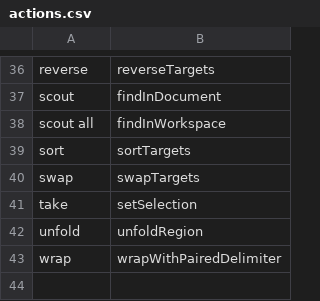
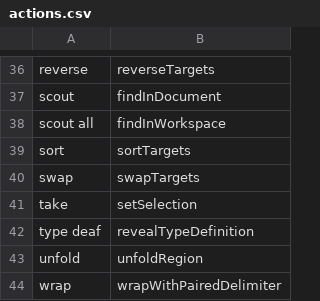
Before and after one commit to pokey/pokey_talon, a CSV file: cursorless-settings/actions.csv, drawn as a sheet; only a part is shown, gaps mark what is left out.

Commit message:
Add new cursorless csv entries

```diff
--- a/cursorless-settings/actions.csv
+++ b/cursorless-settings/actions.csv
@@ -41,2 +41,3 @@ swap, swapTargets
 take, setSelection
+type deaf, revealTypeDefinition
 unfold, unfoldRegion
```
Also changed, not shown: 1 other file.
